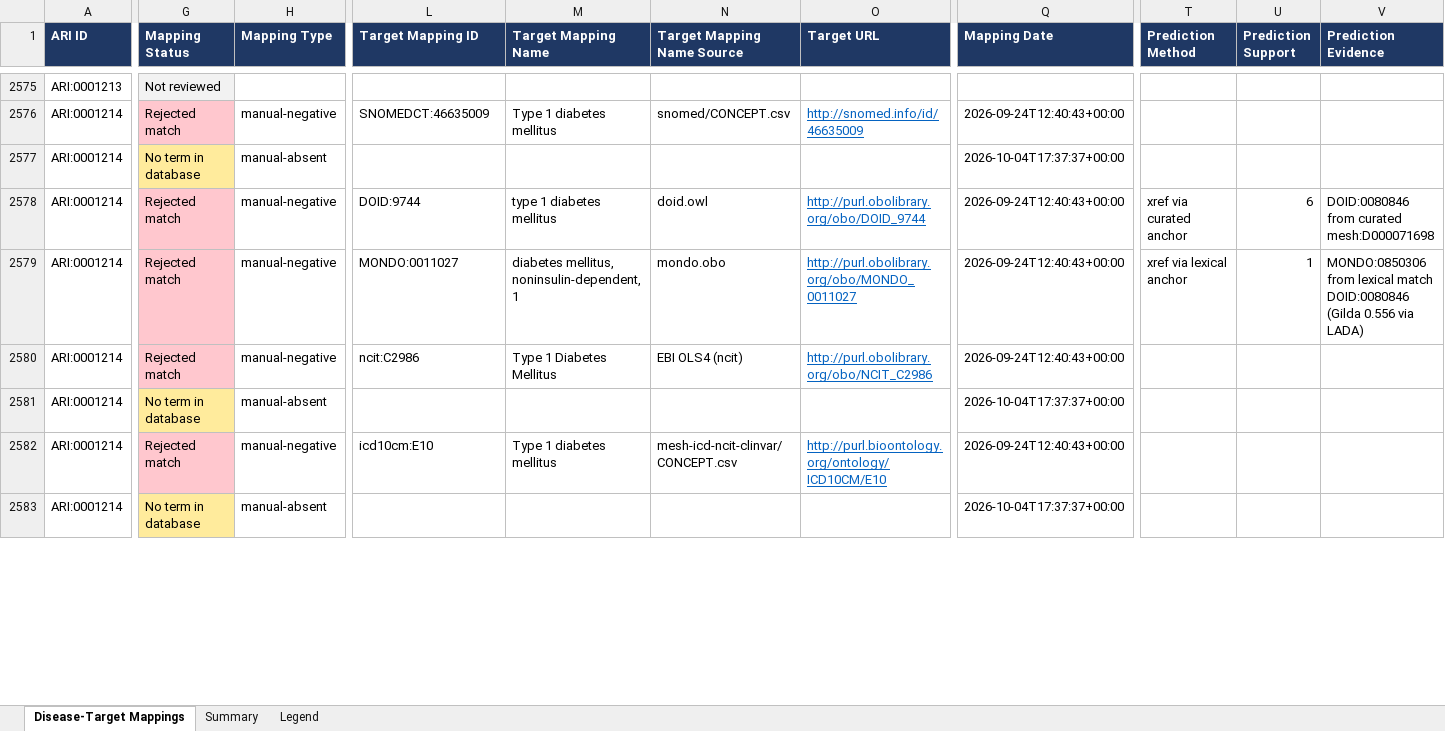
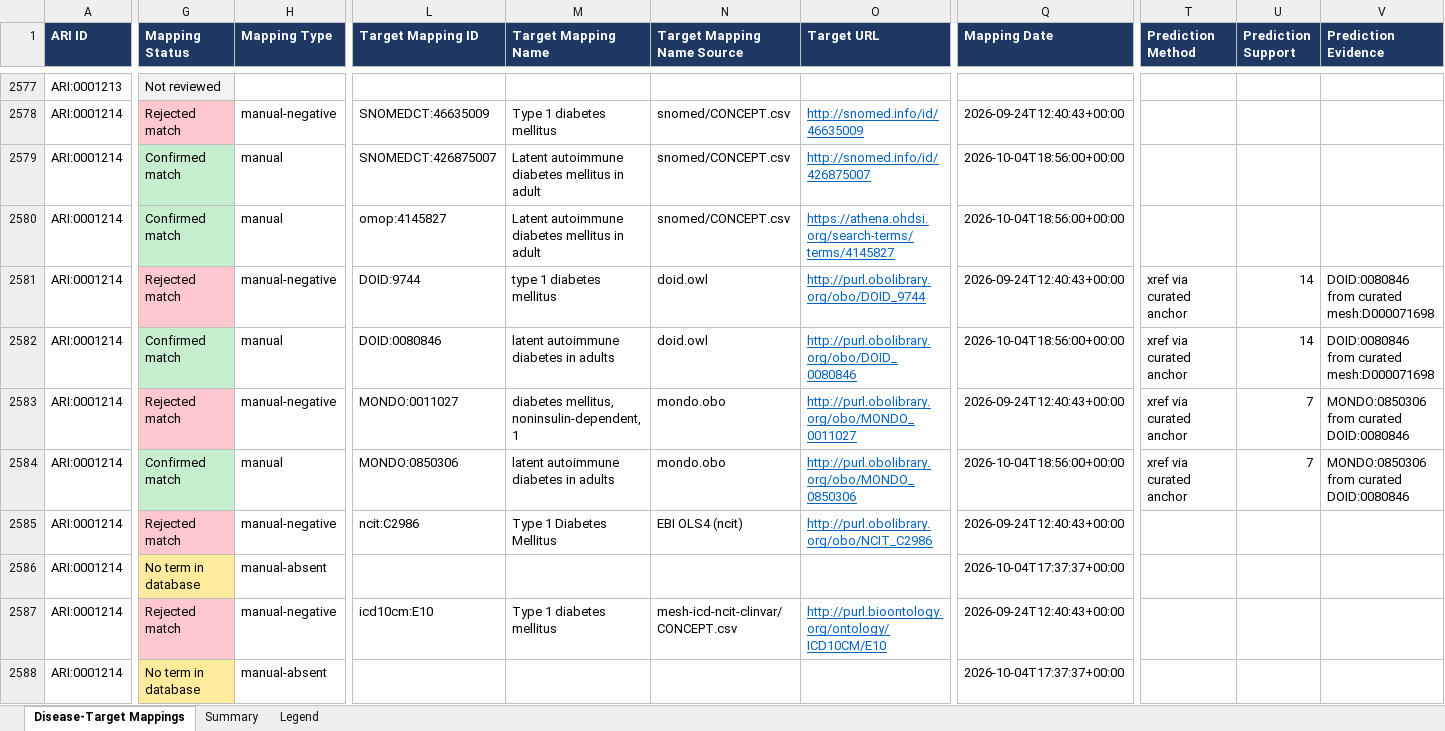
Before and after one commit to KrishnaTO/ARI, an Excel workbook: data/4-reports/8_Disease_Target_Mappings.xlsx, sheet Disease-Target Mappings, drawn as a sheet; only a part is shown, gaps mark what is left out; values as stored, in another font and other column widths than the file's, no borders; addresses are those after the commit; rows hold the shown columns only; the diff covers the shown part only; the diff names each change by its address in the sheet, - before the commit and + after, or states it on an @@ line.

```diff
--- a/data/4-reports/8_Disease_Target_Mappings.xlsx (sheet Disease-Target Mappings)
+++ b/data/4-reports/8_Disease_Target_Mappings.xlsx (sheet Disease-Target Mappings)
+row 2579: ARI:0001214 | Confirmed match | manual | SNOMEDCT:426875007 | Latent autoimmune diabetes mellitus in adult | snomed/CONCEPT.csv | http://snomed.info/id/426875007 | 2026-10-04T18:56:00+00:00
-G2580 (Mapping Status): No term in database
+G2580 (Mapping Status): Confirmed match
-G2580 fill: #FFEB9C
+G2580 fill: #C6EFCE
-H2580 (Mapping Type): manual-absent
+H2580 (Mapping Type): manual
-L2580 (Target Mapping ID): (empty)
+L2580 (Target Mapping ID): omop:4145827
-M2580 (Target Mapping Name): (empty)
+M2580 (Target Mapping Name): Latent autoimmune diabetes mellitus in adult
-N2580 (Target Mapping Name Source): (empty)
+N2580 (Target Mapping Name Source): snomed/CONCEPT.csv
-O2580 (Target URL): (empty)
+O2580 (Target URL): https://athena.ohdsi.org/search-terms/terms/4145827
-Q2580 (Mapping Date): 2026-10-04T17:37:37+00:00
+Q2580 (Mapping Date): 2026-10-04T18:56:00+00:00
-U2581 (Prediction Support): 6
+U2581 (Prediction Support): 14
+row 2582: ARI:0001214 | Confirmed match | manual | DOID:0080846 | latent autoimmune diabetes in adults | doid.owl | http://purl.obolibrary.org/obo/DOID_0080846 | 2026-10-04T18:56:00+00:00 | xref via curated anchor | 14 | DOID:0080846 from curated mesh:D000071698
-T2583 (Prediction Method): xref via lexical anchor
+T2583 (Prediction Method): xref via curated anchor
-U2583 (Prediction Support): 1
+U2583 (Prediction Support): 7
-V2583 (Prediction Evidence): MONDO:0850306 from lexical match DOID:0080846 (Gilda 0.556 via LADA)
+V2583 (Prediction Evidence): MONDO:0850306 from curated DOID:0080846
+row 2584: ARI:0001214 | Confirmed match | manual | MONDO:0850306 | latent autoimmune diabetes in adults | mondo.obo | http://purl.obolibrary.org/obo/MONDO_0850306 | 2026-10-04T18:56:00+00:00 | xref via curated anchor | 7 | MONDO:0850306 from curated DOID:0080846
```
Also changed, not shown: 3 added rows, 31 edited cells and cell formats elsewhere in this sheet, sheet Summary, 6 other files.
